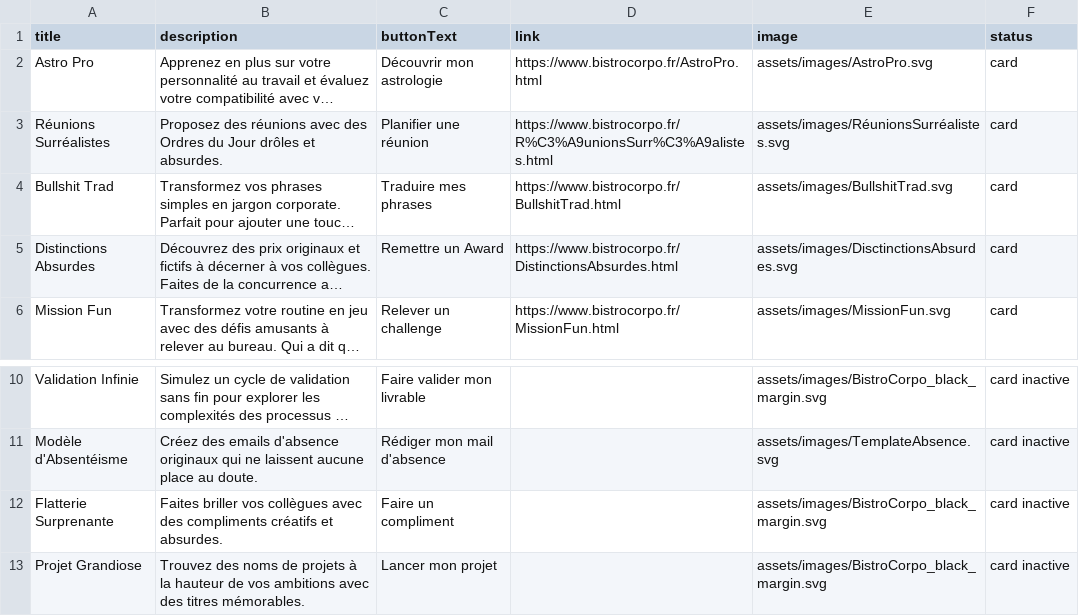
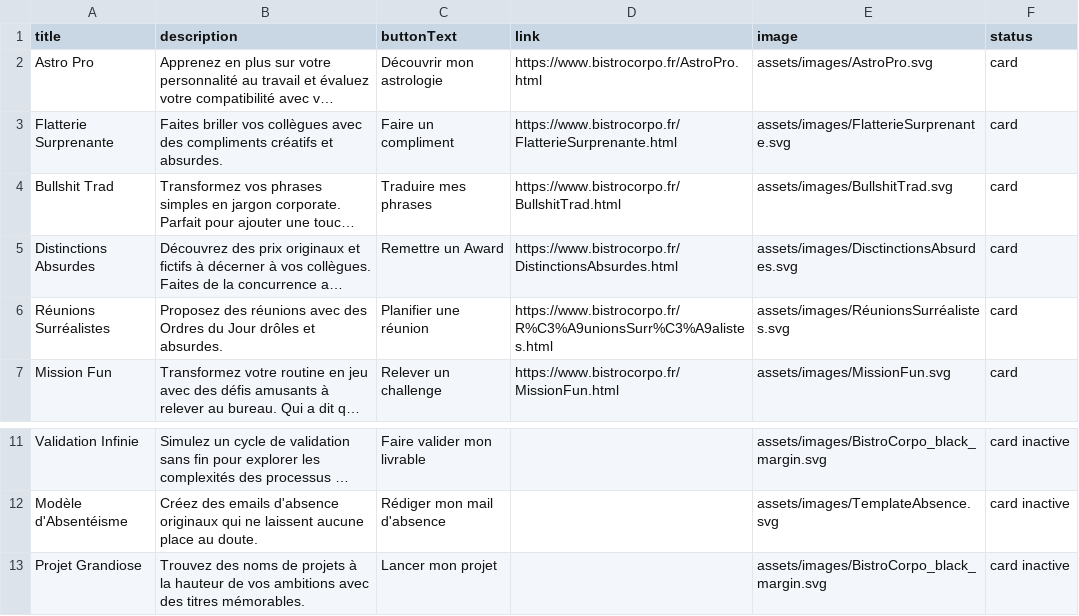
Before and after one commit to blkmnt/BistroCorpo, a CSV file: assets/csv/tools.csv, drawn as a sheet; only a part is shown, gaps mark what is left out; long unchanged cells end in …; removed rows and columns are numbered as before the commit, all else as after; the diff names each change by its address in the sheet, - before the commit and + after, or states it on an @@ line.

Commit message:
Update tools.csv

```diff
--- a/assets/csv/tools.csv
+++ b/assets/csv/tools.csv
+row 3: Flatterie Surprenante | Faites briller vos collègues avec des compliments créatifs et absurdes. | Faire un compliment | https://www.bistrocorpo.fr/FlatterieSurprenante.html | assets/images/FlatterieSurprenante.svg | card
@@ row 3 moved to row 6: Réunions Surréalistes @@
-row 12: Flatterie Surprenante | Faites briller vos collègues avec des compliments créatifs et absurdes. | Faire un compliment |  | assets/images/BistroCorpo_black_margin.svg | card inactive
```
